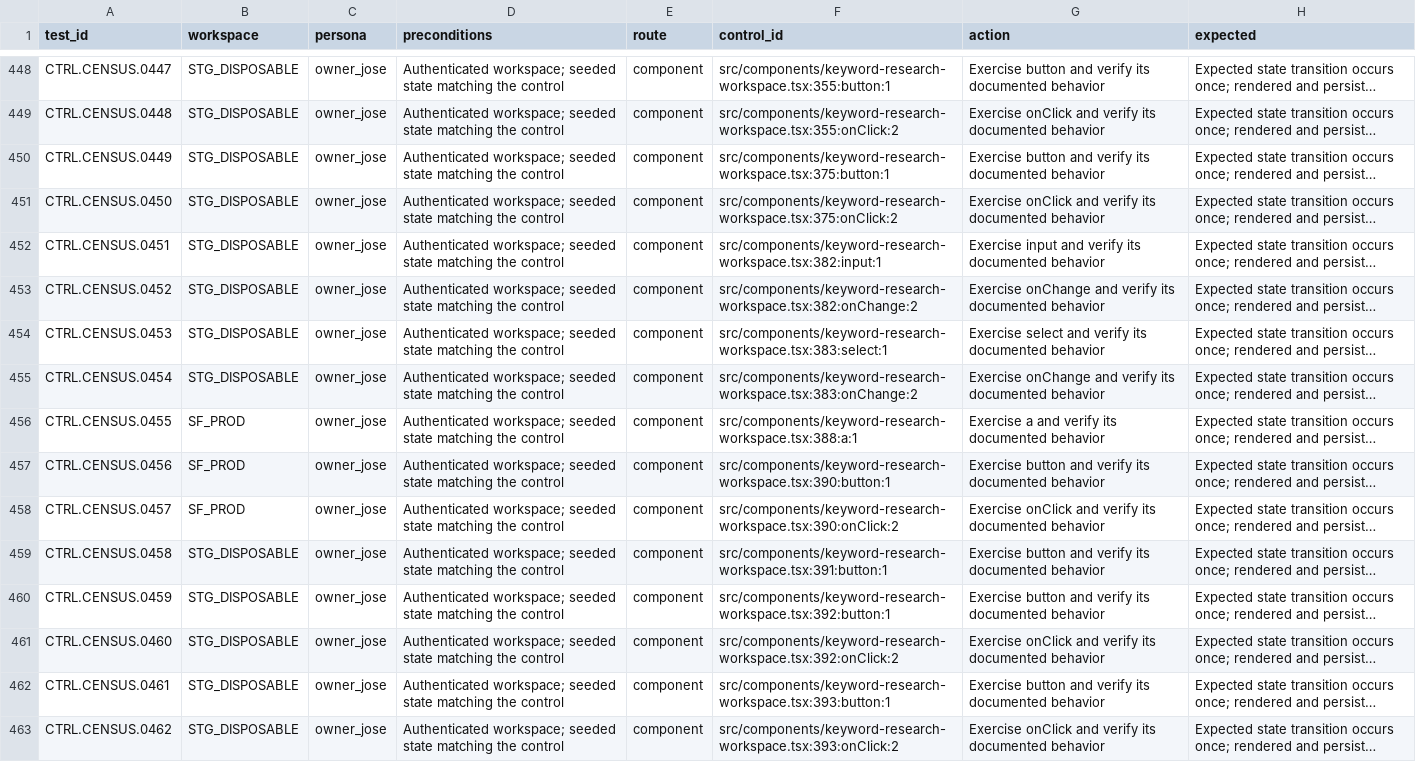
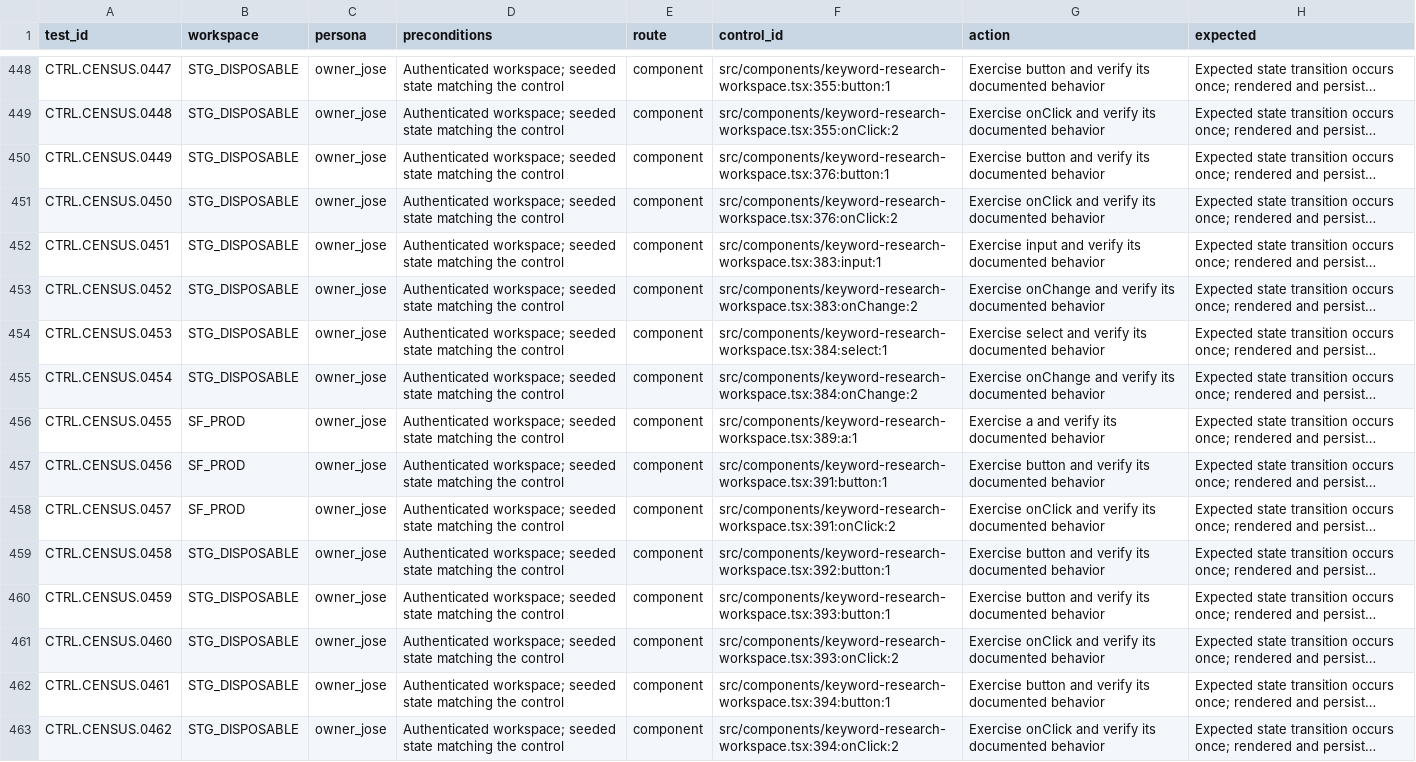
Before and after one commit to joseangelo510/destiny, a CSV file: destiny-product/qa/inventory/coverage-ledger.csv, drawn as a sheet; only a part is shown, gaps mark what is left out; long unchanged cells end in …; the diff covers the shown part only; the diff names each change by its address in the sheet, - before the commit and + after, or states it on an @@ line.

Commit message:
green: explain missing website context before saving keyword ideas

```diff
--- a/destiny-product/qa/inventory/coverage-ledger.csv
+++ b/destiny-product/qa/inventory/coverage-ledger.csv
-F450 (control_id): src/components/keyword-research-workspace.tsx:375:button:1
+F450 (control_id): src/components/keyword-research-workspace.tsx:376:button:1
-F451 (control_id): src/components/keyword-research-workspace.tsx:375:onClick:2
+F451 (control_id): src/components/keyword-research-workspace.tsx:376:onClick:2
-F452 (control_id): src/components/keyword-research-workspace.tsx:382:input:1
+F452 (control_id): src/components/keyword-research-workspace.tsx:383:input:1
-F453 (control_id): src/components/keyword-research-workspace.tsx:382:onChange:2
+F453 (control_id): src/components/keyword-research-workspace.tsx:383:onChange:2
-F454 (control_id): src/components/keyword-research-workspace.tsx:383:select:1
+F454 (control_id): src/components/keyword-research-workspace.tsx:384:select:1
-F455 (control_id): src/components/keyword-research-workspace.tsx:383:onChange:2
+F455 (control_id): src/components/keyword-research-workspace.tsx:384:onChange:2
-F456 (control_id): src/components/keyword-research-workspace.tsx:388:a:1
+F456 (control_id): src/components/keyword-research-workspace.tsx:389:a:1
-F457 (control_id): src/components/keyword-research-workspace.tsx:390:button:1
+F457 (control_id): src/components/keyword-research-workspace.tsx:391:button:1
-F458 (control_id): src/components/keyword-research-workspace.tsx:390:onClick:2
+F458 (control_id): src/components/keyword-research-workspace.tsx:391:onClick:2
-F459 (control_id): src/components/keyword-research-workspace.tsx:391:button:1
+F459 (control_id): src/components/keyword-research-workspace.tsx:392:button:1
-F460 (control_id): src/components/keyword-research-workspace.tsx:392:button:1
+F460 (control_id): src/components/keyword-research-workspace.tsx:393:button:1
-F461 (control_id): src/components/keyword-research-workspace.tsx:392:onClick:2
+F461 (control_id): src/components/keyword-research-workspace.tsx:393:onClick:2
-F462 (control_id): src/components/keyword-research-workspace.tsx:393:button:1
+F462 (control_id): src/components/keyword-research-workspace.tsx:394:button:1
-F463 (control_id): src/components/keyword-research-workspace.tsx:393:onClick:2
+F463 (control_id): src/components/keyword-research-workspace.tsx:394:onClick:2
```
Also changed, not shown: 26 edited cells elsewhere in this file, 4 other files.
